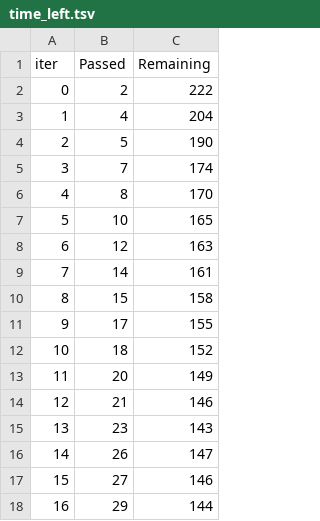
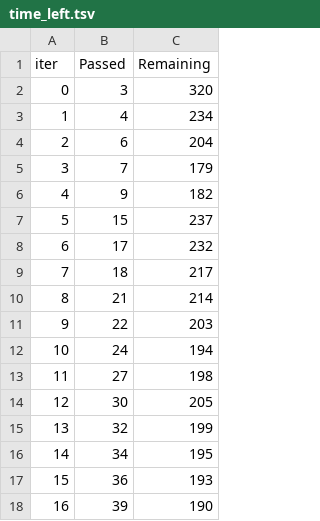
Before and after one commit to Govindkv/Student_Performance_3, a TSV file: catboost_info/time_left.tsv, drawn as a sheet; only a part is shown; the diff covers the shown part only.

```diff
--- a/catboost_info/time_left.tsv
+++ b/catboost_info/time_left.tsv
@@ -1,18 +1,18 @@
 iter	Passed	Remaining
-0	2	222
-1	4	204
-2	5	190
-3	7	174
-4	8	170
-5	10	165
-6	12	163
-7	14	161
-8	15	158
-9	17	155
-10	18	152
-11	20	149
-12	21	146
-13	23	143
-14	26	147
-15	27	146
-16	29	144
+0	3	320
+1	4	234
+2	6	204
+3	7	179
+4	9	182
+5	15	237
+6	17	232
+7	18	217
+8	21	214
+9	22	203
+10	24	194
+11	27	198
+12	30	205
+13	32	199
+14	34	195
+15	36	193
+16	39	190
```
Also changed, not shown: 162 edited cells elsewhere in this file, notebook/data/StudentsPerformance.csv, 12 other files.
